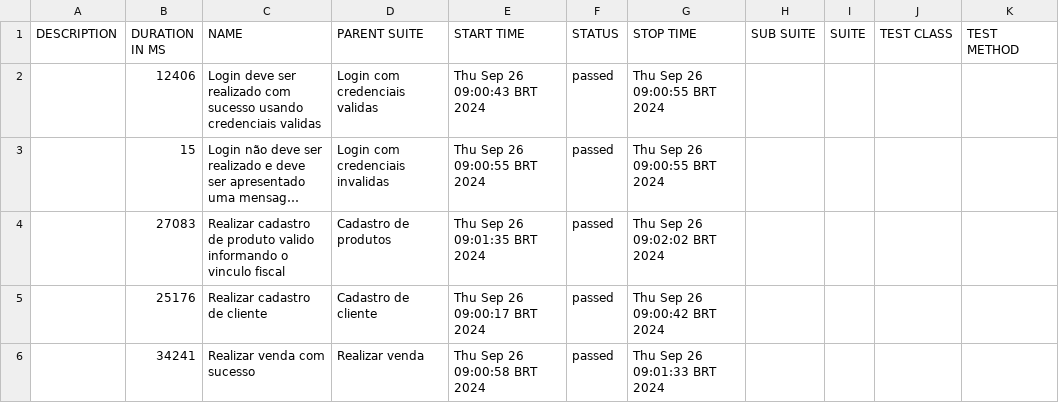
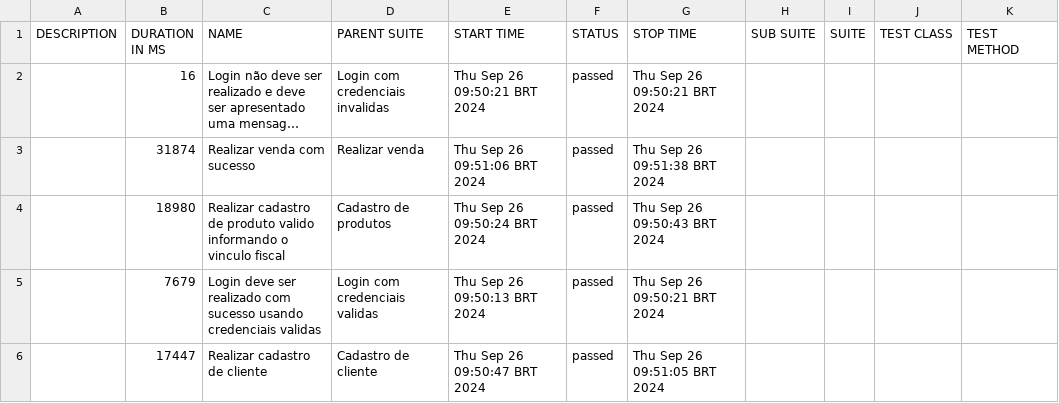
Before and after one commit to fabricasoftcom/softcomshop-automacao-frontend, a CSV file: allure-report/data/suites.csv, drawn as a sheet; long unchanged cells end in …; removed rows and columns are numbered as before the commit, all else as after; the diff names each change by its address in the sheet, - before the commit and + after, or states it on an @@ line.

Commit message:
feat: ignorando allure results

```diff
--- a/allure-report/data/suites.csv
+++ b/allure-report/data/suites.csv
-row 2:  | 12406 | Login deve ser realizado com sucesso usando credenciais validas | Login com credenciais validas | Thu Sep 26 09:00:43 BRT 2024 | passed | Thu Sep 26 09:00:55 BRT 2024
-B2 (DURATION IN MS): 15
+B2 (DURATION IN MS): 16
-E2 (START TIME): Thu Sep 26 09:00:55 BRT 2024
+E2 (START TIME): Thu Sep 26 09:50:21 BRT 2024
-G2 (STOP TIME): Thu Sep 26 09:00:55 BRT 2024
+G2 (STOP TIME): Thu Sep 26 09:50:21 BRT 2024
+row 3:  | 31874 | Realizar venda com sucesso | Realizar venda | Thu Sep 26 09:51:06 BRT 2024 | passed | Thu Sep 26 09:51:38 BRT 2024
-B4 (DURATION IN MS): 27083
+B4 (DURATION IN MS): 18980
-E4 (START TIME): Thu Sep 26 09:01:35 BRT 2024
+E4 (START TIME): Thu Sep 26 09:50:24 BRT 2024
-G4 (STOP TIME): Thu Sep 26 09:02:02 BRT 2024
+G4 (STOP TIME): Thu Sep 26 09:50:43 BRT 2024
+row 5:  | 7679 | Login deve ser realizado com sucesso usando credenciais validas | Login com credenciais validas | Thu Sep 26 09:50:13 BRT 2024 | passed | Thu Sep 26 09:50:21 BRT 2024
-B6 (DURATION IN MS): 25176
+B6 (DURATION IN MS): 17447
-E6 (START TIME): Thu Sep 26 09:00:17 BRT 2024
+E6 (START TIME): Thu Sep 26 09:50:47 BRT 2024
-G6 (STOP TIME): Thu Sep 26 09:00:42 BRT 2024
+G6 (STOP TIME): Thu Sep 26 09:51:05 BRT 2024
-row 6:  | 34241 | Realizar venda com sucesso | Realizar venda | Thu Sep 26 09:00:58 BRT 2024 | passed | Thu Sep 26 09:01:33 BRT 2024
```
Also changed, not shown: 33 other files.
